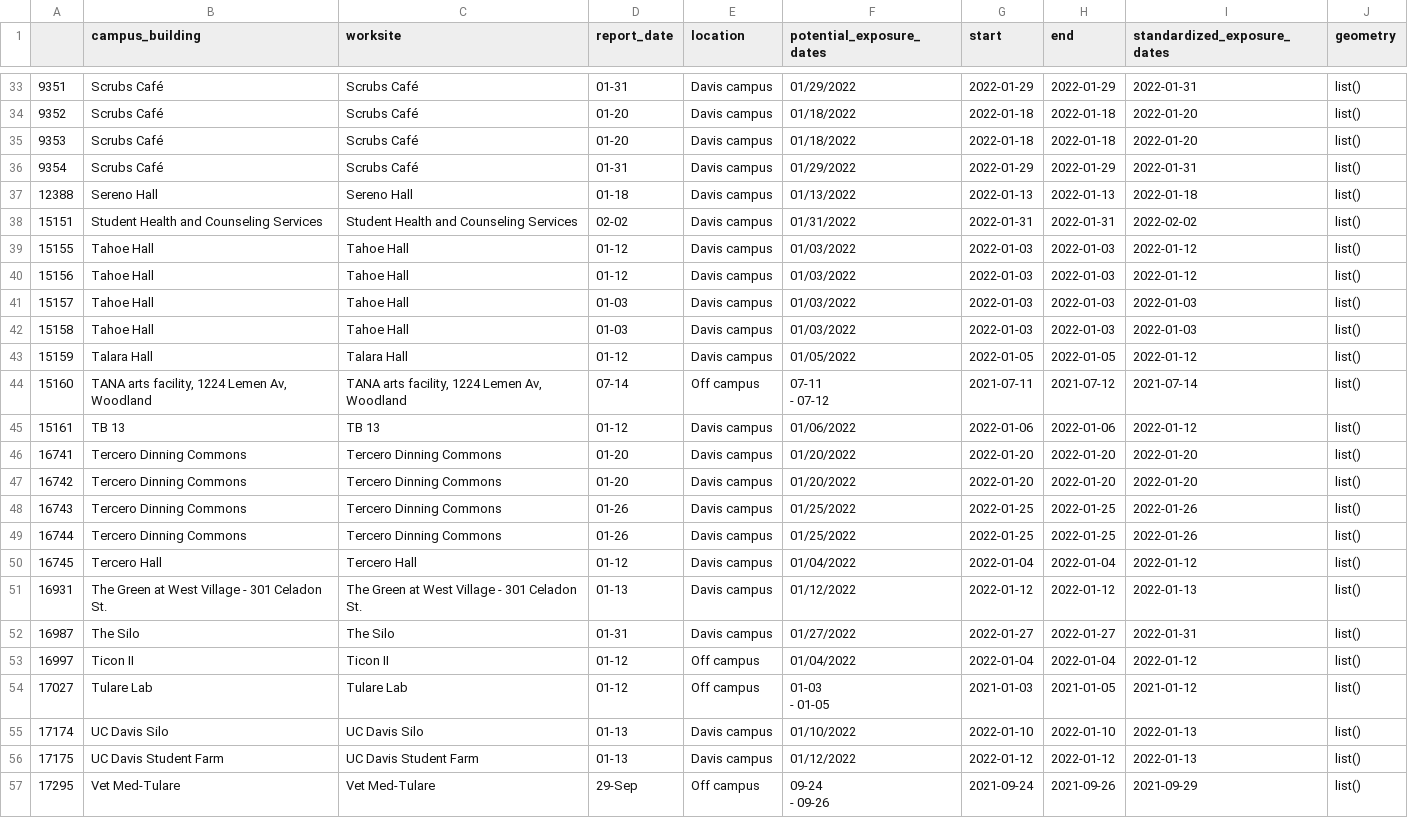
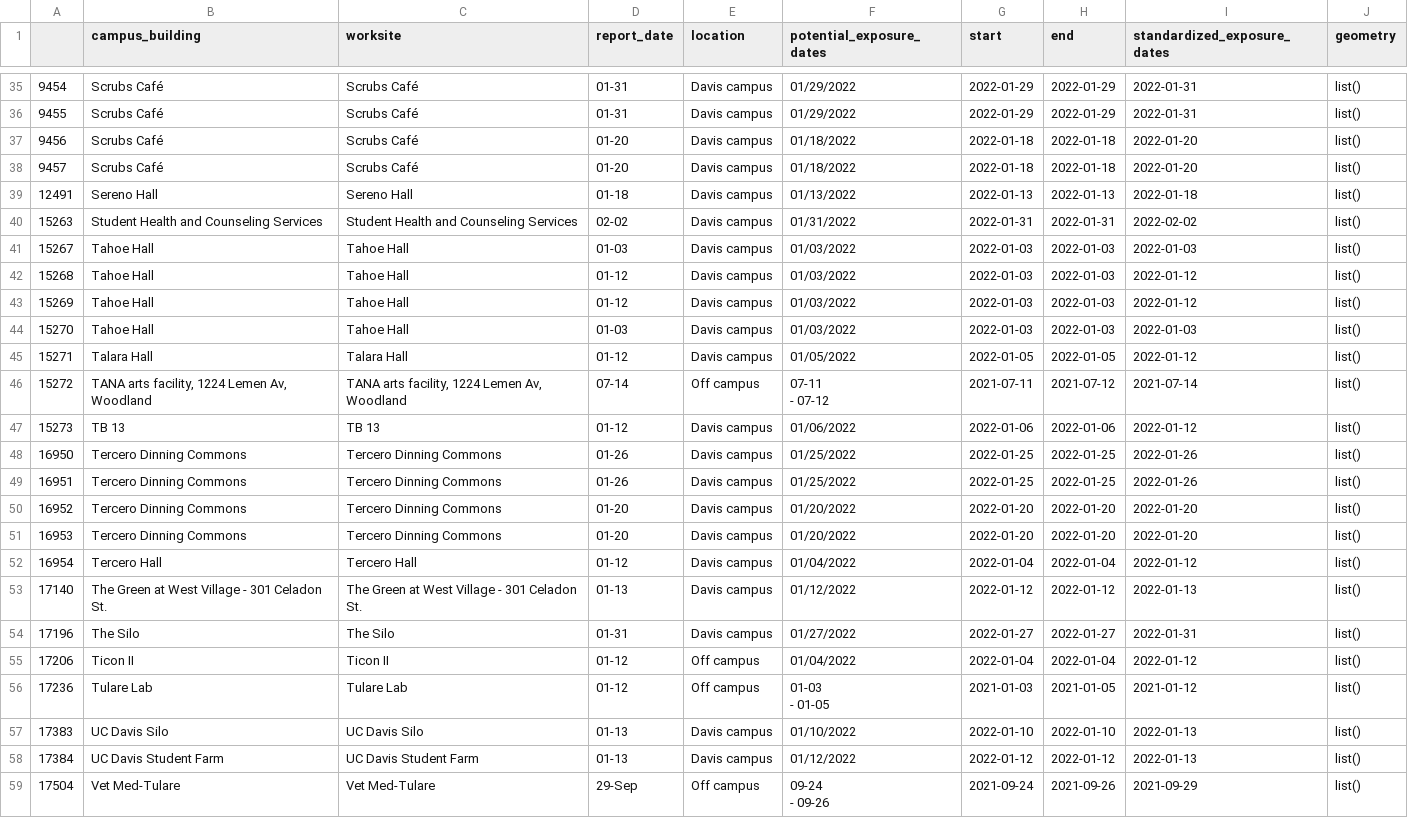
Before and after one commit to datalab-dev/covid_worksite_exposure, a CSV file: data/unmatched_buildings.csv, drawn as a sheet; only a part is shown, gaps mark what is left out; removed rows and columns are numbered as before the commit, all else as after; the diff covers the shown part only; the diff names each change by its address in the sheet, - before the commit and + after, or states it on an @@ line.

```diff
--- a/data/unmatched_buildings.csv
+++ b/data/unmatched_buildings.csv
-A35: 9351
+A35: 9454
+row 36: 9455 | Scrubs Café | Scrubs Café | 01-31 | Davis campus | 01/29/2022 | 2022-01-29 | 2022-01-29 | 2022-01-31 | list()
-A37: 9352
+A37: 9456
-A38: 9353
+A38: 9457
-row 36: 9354 | Scrubs Café | Scrubs Café | 01-31 | Davis campus | 01/29/2022 | 2022-01-29 | 2022-01-29 | 2022-01-31 | list()
-A39: 12388
+A39: 12491
-A40: 15151
+A40: 15263
-A41: 15155
+A41: 15267
-D41 (report_date): 01-12
+D41 (report_date): 01-03
-I41 (standardized_exposure_dates): 2022-01-12
+I41 (standardized_exposure_dates): 2022-01-03
-A42: 15156
+A42: 15268
-A43: 15157
+A43: 15269
-D43 (report_date): 01-03
+D43 (report_date): 01-12
-I43 (standardized_exposure_dates): 2022-01-03
+I43 (standardized_exposure_dates): 2022-01-12
-A44: 15158
+A44: 15270
-A45: 15159
+A45: 15271
-A46: 15160
+A46: 15272
-A47: 15161
+A47: 15273
-row 46: 16741 | Tercero Dinning Commons | Tercero Dinning Commons | 01-20 | Davis campus | 01/20/2022 | 2022-01-20 | 2022-01-20 | 2022-01-20 | list()
-row 47: 16742 | Tercero Dinning Commons | Tercero Dinning Commons | 01-20 | Davis campus | 01/20/2022 | 2022-01-20 | 2022-01-20 | 2022-01-20 | list()
-A48: 16743
+A48: 16950
-A49: 16744
+A49: 16951
+row 50: 16952 | Tercero Dinning Commons | Tercero Dinning Commons | 01-20 | Davis campus | 01/20/2022 | 2022-01-20 | 2022-01-20 | 2022-01-20 | list()
+row 51: 16953 | Tercero Dinning Commons | Tercero Dinning Commons | 01-20 | Davis campus | 01/20/2022 | 2022-01-20 | 2022-01-20 | 2022-01-20 | list()
-A52: 16745
+A52: 16954
-A53: 16931
+A53: 17140
-A54: 16987
+A54: 17196
-A55: 16997
+A55: 17206
-A56: 17027
+A56: 17236
-A57: 17174
+A57: 17383
-A58: 17175
+A58: 17384
-A59: 17295
+A59: 17504
```
Also changed, not shown: 4 added rows, 2 removed rows and 25 edited cells elsewhere in this file, data/exposures.csv, 2 other files.
